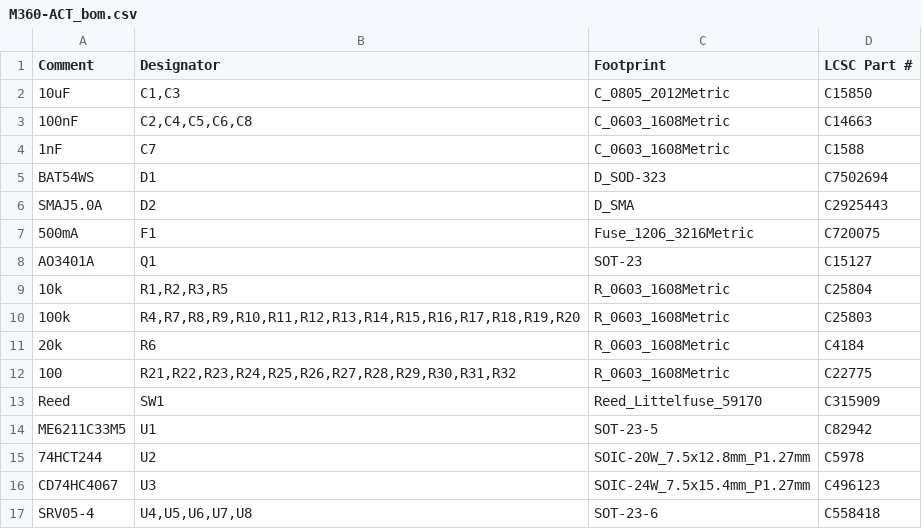
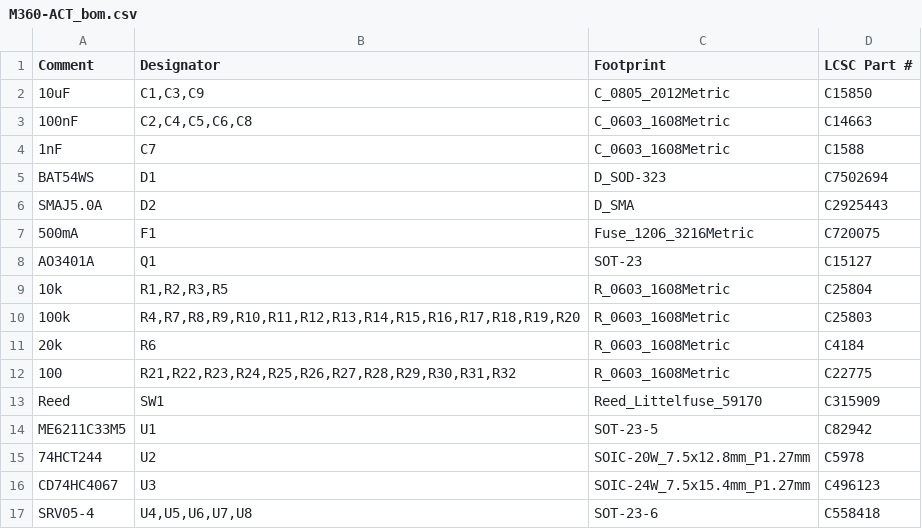
Before and after one commit to heliomx/m360_horta, a CSV file: hardware/m360-act/fabricacao/M360-ACT_bom.csv, drawn as a sheet.

```diff
--- a/hardware/m360-act/fabricacao/M360-ACT_bom.csv
+++ b/hardware/m360-act/fabricacao/M360-ACT_bom.csv
@@ -1,3 +1,3 @@
 Comment,Designator,Footprint,LCSC Part #
-10uF,"C1,C3",C_0805_2012Metric,C15850
+10uF,"C1,C3,C9",C_0805_2012Metric,C15850
 100nF,"C2,C4,C5,C6,C8",C_0603_1608Metric,C14663
```
Also changed, not shown: hardware/m360-act/fabricacao/M360-ACT_cpl.csv, hardware/m360-gw/fabricacao/M360-GW_bom.csv, 24 other files.
